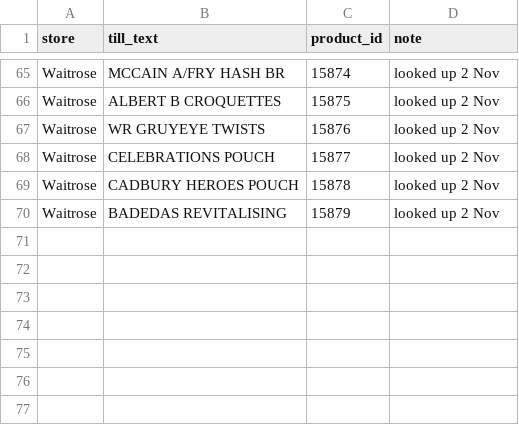
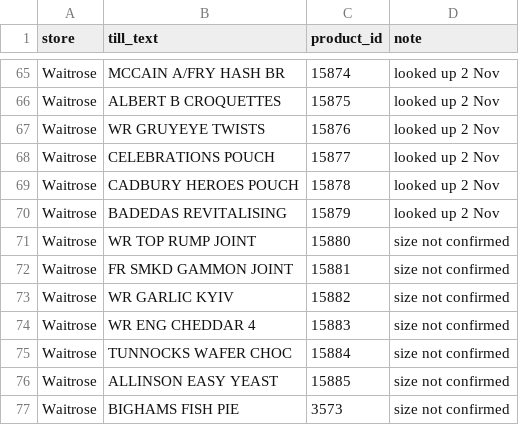
Before and after one commit to Predator1960/JerseyBasket, a CSV file: marketing-tools/receipt_glossary.csv, drawn as a sheet; only a part is shown, gaps mark what is left out.

```diff
--- a/marketing-tools/receipt_glossary.csv
+++ b/marketing-tools/receipt_glossary.csv
@@ -70 +70,8 @@ Waitrose,CADBURY HEROES POUCH,15878,looked up 2 Nov
 Waitrose,BADEDAS REVITALISING,15879,looked up 2 Nov
+Waitrose,WR TOP RUMP JOINT,15880,size not confirmed
+Waitrose,FR SMKD GAMMON JOINT,15881,size not confirmed
+Waitrose,WR GARLIC KYIV,15882,size not confirmed
+Waitrose,WR ENG CHEDDAR 4,15883,size not confirmed
+Waitrose,TUNNOCKS WAFER CHOC,15884,size not confirmed
+Waitrose,ALLINSON EASY YEAST,15885,size not confirmed
+Waitrose,BIGHAMS FISH PIE,3573,size not confirmed
```
Also changed, not shown: 3 other files.
